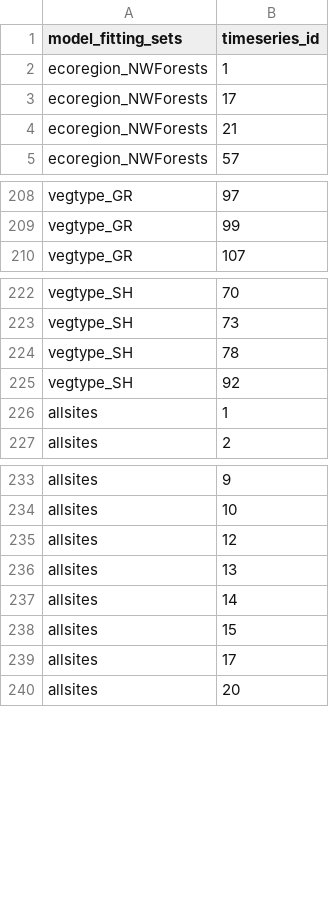
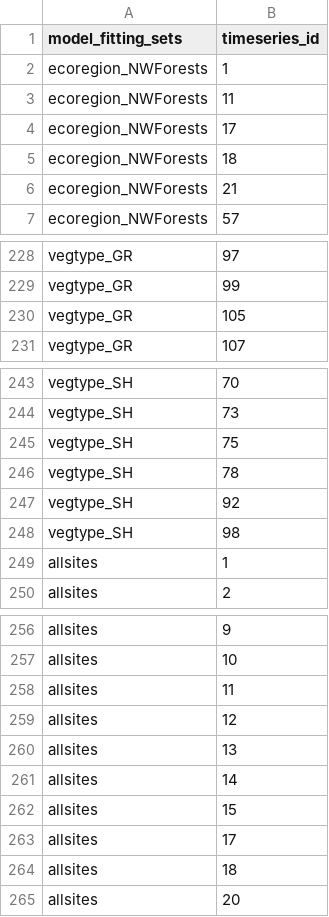
Before and after one commit to sdtaylor/PhenograssReplication, a CSV file: model_fitting_set_info/fitting_set_assignments.csv, drawn as a sheet; only a part is shown, gaps mark what is left out; the diff covers the shown part only.

```diff
--- a/model_fitting_set_info/fitting_set_assignments.csv
+++ b/model_fitting_set_info/fitting_set_assignments.csv
@@ -2,3 +2,5 @@ model_fitting_sets,timeseries_id
 ecoregion_NWForests,1
+ecoregion_NWForests,11
 ecoregion_NWForests,17
+ecoregion_NWForests,18
 ecoregion_NWForests,21
@@ -209,2 +229,3 @@ vegtype_GR,97
 vegtype_GR,99
+vegtype_GR,105
 vegtype_GR,107
@@ -223,4 +244,6 @@ vegtype_SH,70
 vegtype_SH,73
+vegtype_SH,75
 vegtype_SH,78
 vegtype_SH,92
+vegtype_SH,98
 allsites,1
@@ -234,2 +257,3 @@ allsites,9
 allsites,10
+allsites,11
 allsites,12
@@ -239,2 +263,3 @@ allsites,15
 allsites,17
+allsites,18
 allsites,20
```
Also changed, not shown: 23 added rows elsewhere in this file, model_fitting_set_info/fitting_sets.csv.
